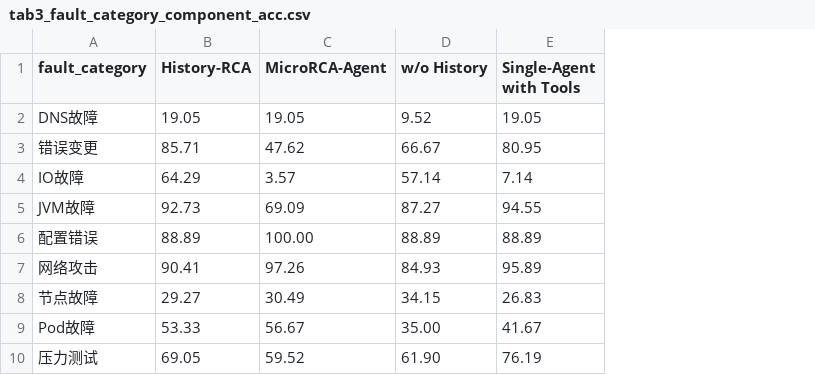
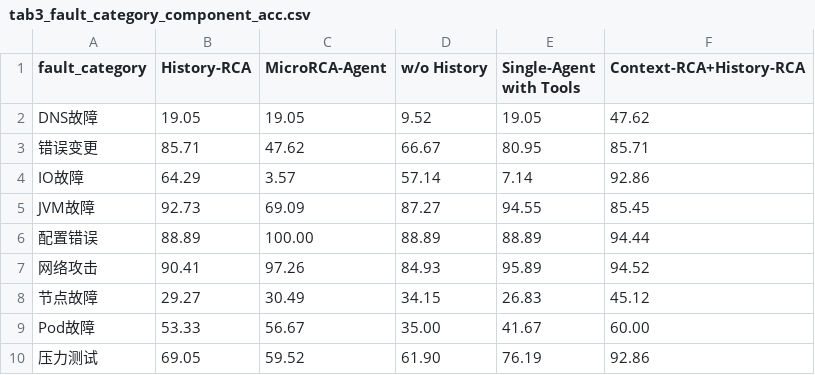
Before and after one commit to kangkannnng/History_RCA, a CSV file: output/figures/tab3_fault_category_component_acc.csv, drawn as a sheet; the diff names each change by its address in the sheet, - before the commit and + after, or states it on an @@ line.

```diff
--- a/output/figures/tab3_fault_category_component_acc.csv
+++ b/output/figures/tab3_fault_category_component_acc.csv
+column F (Context-RCA+History-RCA), rows 2-10: 47.62 | 85.71 | 92.86 | 85.45 | 94.44 | 94.52 | 45.12 | 60.00 | 92.86
```
Also changed, not shown: verify/accuracy_analysis.csv, 9 other files.
